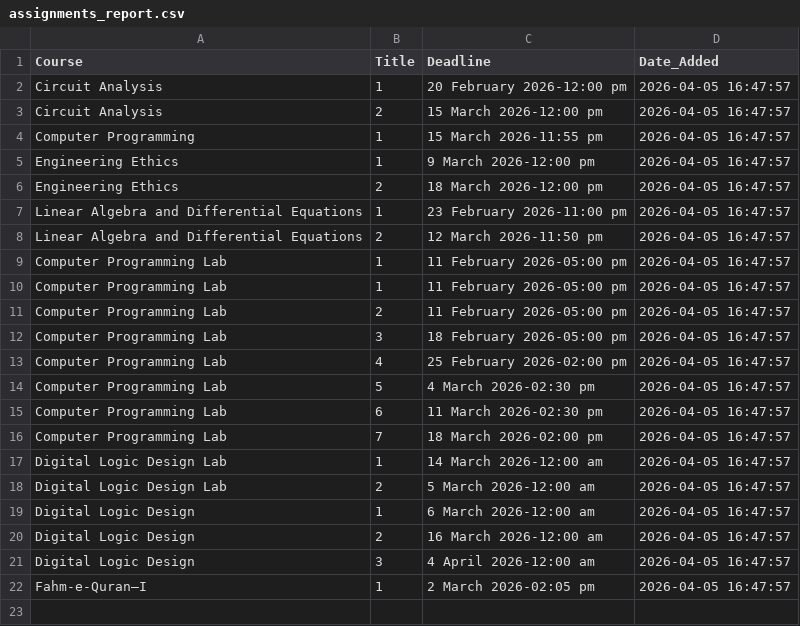
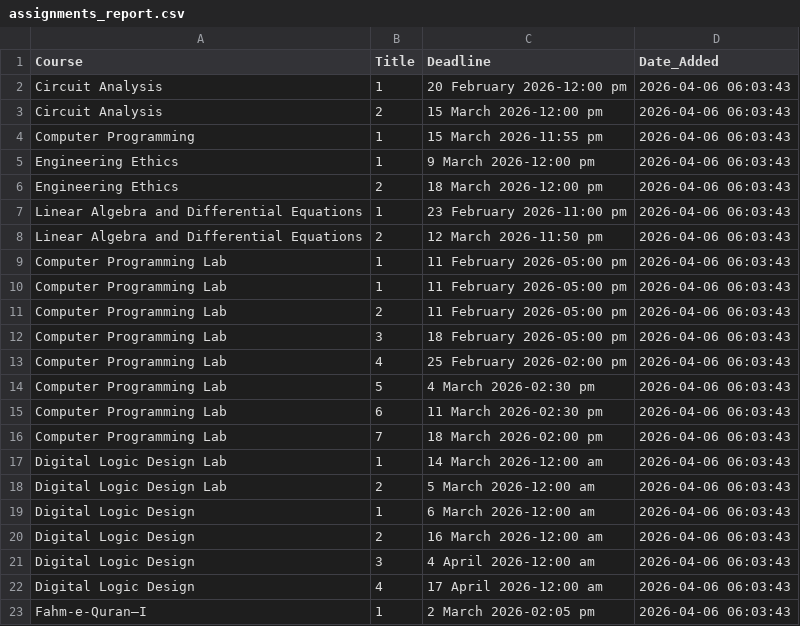
Before and after one commit to Affan-devs/BUKC-lms-notification, a CSV file: assignments_report.csv, drawn as a sheet.

```diff
--- a/assignments_report.csv
+++ b/assignments_report.csv
@@ -1,22 +1,23 @@
 Course,Title,Deadline,Date_Added
-Circuit Analysis,1,20 February 2026-12:00 pm,2026-04-05 16:47:57
-Circuit Analysis,2,15 March 2026-12:00 pm,2026-04-05 16:47:57
-Computer Programming,1,15 March 2026-11:55 pm,2026-04-05 16:47:57
-Engineering Ethics,1,9 March 2026-12:00 pm,2026-04-05 16:47:57
-Engineering Ethics,2,18 March 2026-12:00 pm,2026-04-05 16:47:57
-Linear Algebra and Differential Equations,1,23 February 2026-11:00 pm,2026-04-05 16:47:57
-Linear Algebra and Differential Equations,2,12 March 2026-11:50 pm,2026-04-05 16:47:57
-Computer Programming Lab,1,11 February 2026-05:00 pm,2026-04-05 16:47:57
-Computer Programming Lab,1,11 February 2026-05:00 pm,2026-04-05 16:47:57
-Computer Programming Lab,2,11 February 2026-05:00 pm,2026-04-05 16:47:57
-Computer Programming Lab,3,18 February 2026-05:00 pm,2026-04-05 16:47:57
-Computer Programming Lab,4,25 February 2026-02:00 pm,2026-04-05 16:47:57
-Computer Programming Lab,5,4 March 2026-02:30 pm,2026-04-05 16:47:57
-Computer Programming Lab,6,11 March 2026-02:30 pm,2026-04-05 16:47:57
-Computer Programming Lab,7,18 March 2026-02:00 pm,2026-04-05 16:47:57
-Digital Logic Design Lab,1,14 March 2026-12:00 am,2026-04-05 16:47:57
-Digital Logic Design Lab,2,5 March 2026-12:00 am,2026-04-05 16:47:57
-Digital Logic Design,1,6 March 2026-12:00 am,2026-04-05 16:47:57
-Digital Logic Design,2,16 March 2026-12:00 am,2026-04-05 16:47:57
-Digital Logic Design,3,4 April 2026-12:00 am,2026-04-05 16:47:57
-Fahm-e-Quran–I,1,2 March 2026-02:05 pm,2026-04-05 16:47:57
+Circuit Analysis,1,20 February 2026-12:00 pm,2026-04-06 06:03:43
+Circuit Analysis,2,15 March 2026-12:00 pm,2026-04-06 06:03:43
+Computer Programming,1,15 March 2026-11:55 pm,2026-04-06 06:03:43
+Engineering Ethics,1,9 March 2026-12:00 pm,2026-04-06 06:03:43
+Engineering Ethics,2,18 March 2026-12:00 pm,2026-04-06 06:03:43
+Linear Algebra and Differential Equations,1,23 February 2026-11:00 pm,2026-04-06 06:03:43
+Linear Algebra and Differential Equations,2,12 March 2026-11:50 pm,2026-04-06 06:03:43
+Computer Programming Lab,1,11 February 2026-05:00 pm,2026-04-06 06:03:43
+Computer Programming Lab,1,11 February 2026-05:00 pm,2026-04-06 06:03:43
+Computer Programming Lab,2,11 February 2026-05:00 pm,2026-04-06 06:03:43
+Computer Programming Lab,3,18 February 2026-05:00 pm,2026-04-06 06:03:43
+Computer Programming Lab,4,25 February 2026-02:00 pm,2026-04-06 06:03:43
+Computer Programming Lab,5,4 March 2026-02:30 pm,2026-04-06 06:03:43
+Computer Programming Lab,6,11 March 2026-02:30 pm,2026-04-06 06:03:43
+Computer Programming Lab,7,18 March 2026-02:00 pm,2026-04-06 06:03:43
+Digital Logic Design Lab,1,14 March 2026-12:00 am,2026-04-06 06:03:43
+Digital Logic Design Lab,2,5 March 2026-12:00 am,2026-04-06 06:03:43
+Digital Logic Design,1,6 March 2026-12:00 am,2026-04-06 06:03:43
+Digital Logic Design,2,16 March 2026-12:00 am,2026-04-06 06:03:43
+Digital Logic Design,3,4 April 2026-12:00 am,2026-04-06 06:03:43
+Digital Logic Design,4,17 April 2026-12:00 am,2026-04-06 06:03:43
+Fahm-e-Quran–I,1,2 March 2026-02:05 pm,2026-04-06 06:03:43
```
